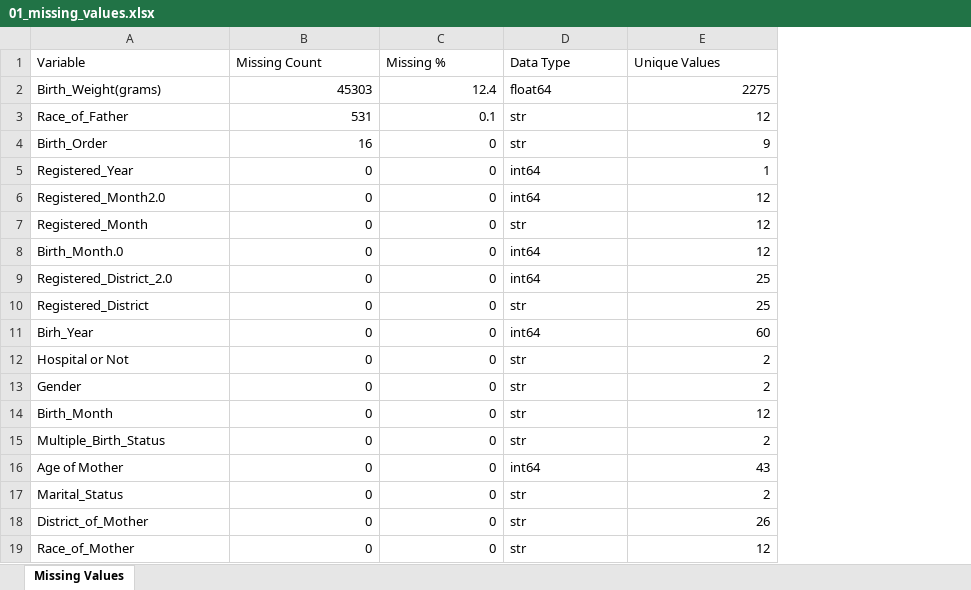
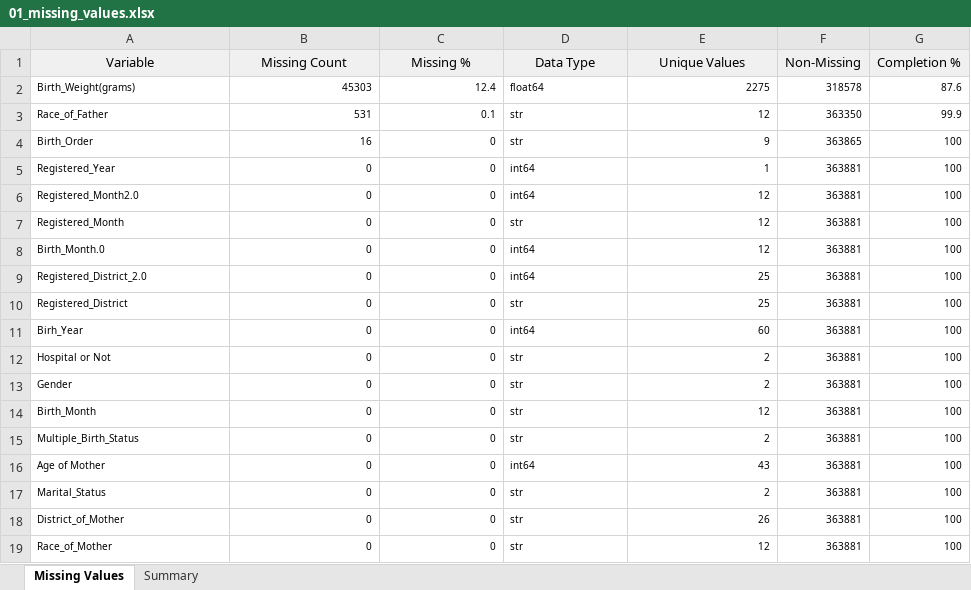
Before and after one commit to Dhanushkaprabhath2001/parity-patterns-sri-lanka, an Excel workbook: notebooks/2010_Birth/First Stage 2010/01_missing_values.xlsx, sheet Missing Values, drawn as a sheet; values as stored, in another font and other column widths than the file's, no borders; the diff names each change by its address in the sheet, - before the commit and + after, or states it on an @@ line.

Commit message:
checking about completeness of the 2010 birth data file

```diff
--- a/notebooks/2010_Birth/First Stage 2010/01_missing_values.xlsx (sheet Missing Values)
+++ b/notebooks/2010_Birth/First Stage 2010/01_missing_values.xlsx (sheet Missing Values)
+sheet tab: Summary
+column F (Non-Missing), rows 2-19: 318578 | 363350 | 363865 | 363881 | 363881 | 363881 | 363881 | 363881 | 363881 | 363881 | 363881 | 363881 | 363881 | 363881 | 363881 | 363881 | 363881 | 363881
+column G (Completion %), rows 2-19: 87.6 | 99.9 | 100 | 100 | 100 | 100 | 100 | 100 | 100 | 100 | 100 | 100 | 100 | 100 | 100 | 100 | 100 | 100
@@ A1:E1 fill: none → #F0F0F0, alignment: left → center @@
@@ A2:E19 text size: smaller @@
```
Also changed, not shown: 9 other files.
